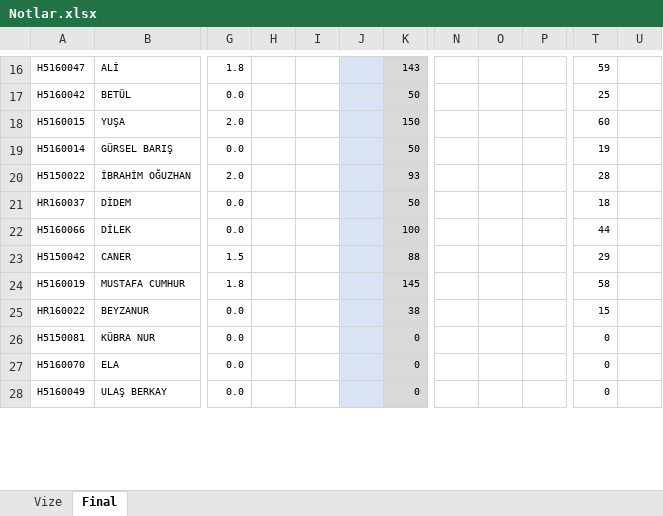
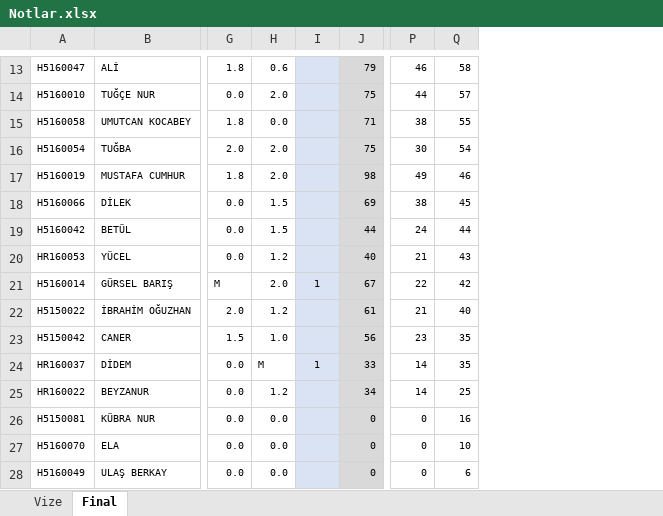
Before and after one commit to ozkansari/MyCourses, an Excel workbook: SoftwareDevEnvAndTools/_docs/Notlar.xlsx, sheet Final, drawn as a sheet; only a part is shown, gaps mark what is left out; values as stored, in another font and other column widths than the file's, no borders; conditional formats not drawn; removed rows and columns are numbered as before the commit, all else as after; rows hold the shown columns only; the diff covers the shown part only; the diff names each change by its address in the sheet, - before the commit and + after, or states it on an @@ line.

Commit message:
Not guncelleme

```diff
--- a/SoftwareDevEnvAndTools/_docs/Notlar.xlsx (sheet Final)
+++ b/SoftwareDevEnvAndTools/_docs/Notlar.xlsx (sheet Final)
-column H, empty
-column I, empty
+column H, row 13: 0.6; row 19: 1.5; rows 21-23: 2.0 | 1.2 | 1.0; rows 25-28: 1.2 | 0.0 | 0.0 | 0.0
-column N, empty
-column O, empty
-column P, empty
-column U, empty
+column Q, row 13: 58; row 19: 44; rows 21-23: 42 | 40 | 35; rows 25-28: 25 | 16 | 10 | 6
-J13: 143
+J13: 79
-P13: 59
+P13: 46
+row 14: H5160010 | TUĞÇE NUR | 0.0 | 2.0 |  | 75 | 44 | 57
+row 15: H5160058 | UMUTCAN KOCABEY | 1.8 | 0.0 |  | 71 | 38 | 55
+row 16: H5160054 | TUĞBA | 2.0 | 2.0 |  | 75 | 30 | 54
+row 17: H5160019 | MUSTAFA CUMHUR | 1.8 | 2.0 |  | 98 | 49 | 46
+row 18: H5160066 | DİLEK | 0.0 | 1.5 |  | 69 | 38 | 45
-J19: 50
+J19: 44
-P19: 25
+P19: 24
-row 18: H5160015 | YUŞA | 2.0 |  |  |  | 150 |  |  |  | 60
+row 20: HR160053 | YÜCEL | 0.0 | 1.2 |  | 40 | 21 | 43
-G21: 0.0
+G21: M
-I21: (empty)
+I21: 1
-J21: 50
+J21: 67
-P21: 19
+P21: 22
-J22: 93
+J22: 61
-P22: 28
+P22: 21
-row 21: HR160037 | DİDEM | 0.0 |  |  |  | 50 |  |  |  | 18
-row 22: H5160066 | DİLEK | 0.0 |  |  |  | 100 |  |  |  | 44
-J23: 88
+J23: 56
-P23: 29
+P23: 23
-row 24: H5160019 | MUSTAFA CUMHUR | 1.8 |  |  |  | 145 |  |  |  | 58
+row 24: HR160037 | DİDEM | 0.0 | M | 1 | 33 | 14 | 35
-J25: 38
+J25: 34
-P25: 15
+P25: 14
```
Also changed, not shown: 5 added rows, 8 removed rows and 12 edited cells elsewhere in this sheet, formulas that keep their value.
